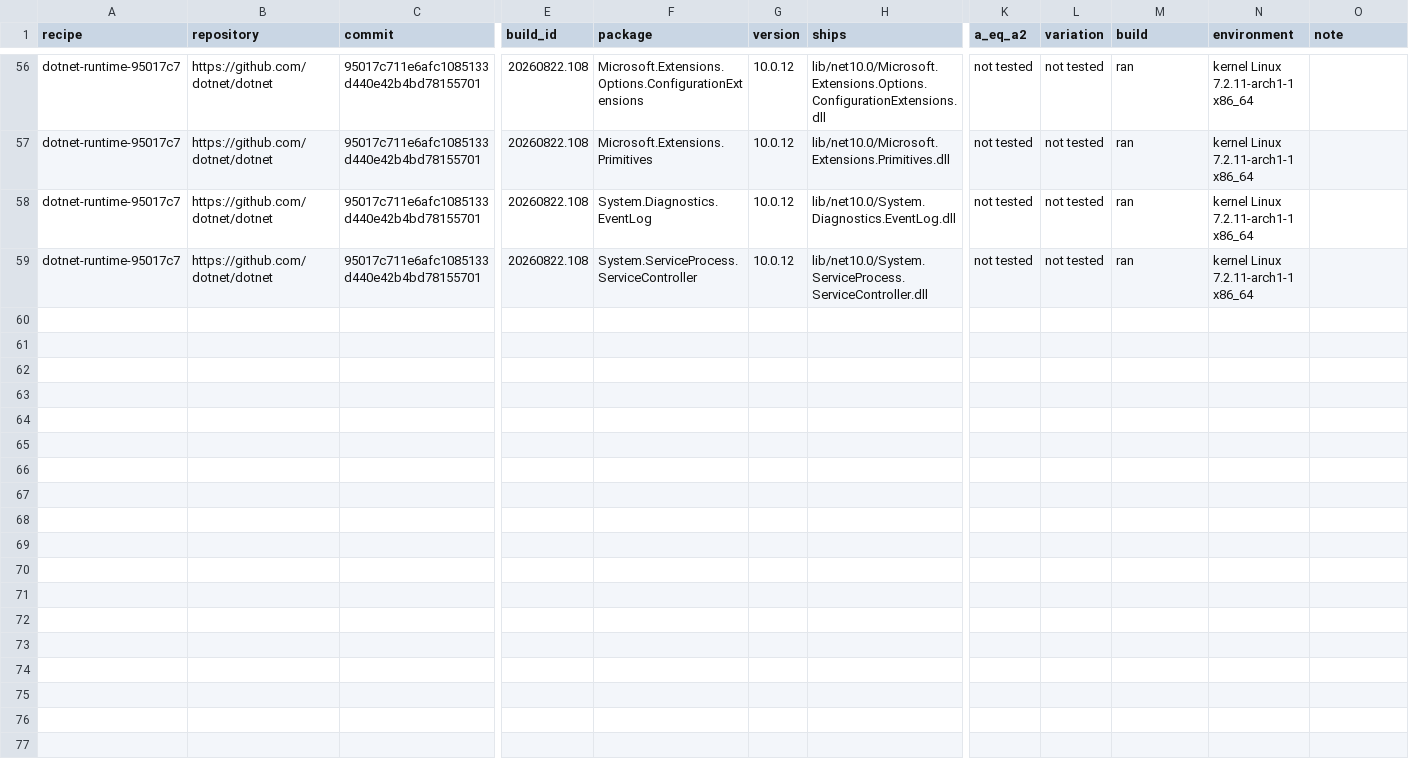
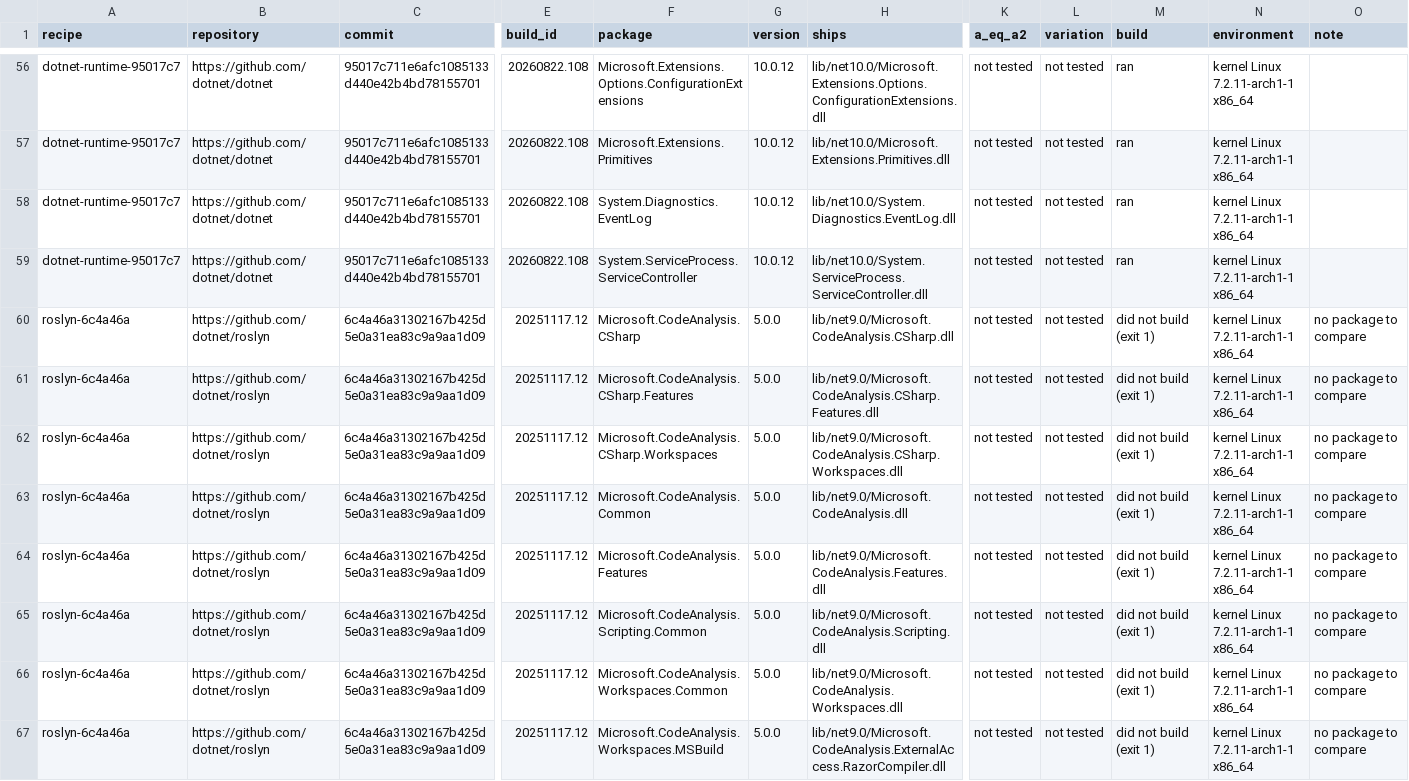
Before and after one commit to peterjuulm/Speciale2026, a TSV file: dependencies/data/2026-10-27-nupkg-repository-build/results.tsv, drawn as a sheet; only a part is shown, gaps mark what is left out; rows hold the shown columns only; the diff names each change by its address in the sheet, - before the commit and + after, or states it on an @@ line.

Commit message:
Repository build roslyn-6c4a46a: 0 of 8 compared

```diff
--- a/dependencies/data/2026-10-27-nupkg-repository-build/results.tsv
+++ b/dependencies/data/2026-10-27-nupkg-repository-build/results.tsv
+row 60: roslyn-6c4a46a | https://github.com/dotnet/roslyn | 6c4a46a31302167b425d5e0a31ea83c9a9aa1d09 | 20251117.12 | Microsoft.CodeAnalysis.CSharp | 5.0.0 | lib/net9.0/Microsoft.CodeAnalysis.CSharp.dll | not tested | not tested | did not build (exit 1) | kernel Linux 7.2.11-arch1-1 x86_64 | no package to compare
+row 61: roslyn-6c4a46a | https://github.com/dotnet/roslyn | 6c4a46a31302167b425d5e0a31ea83c9a9aa1d09 | 20251117.12 | Microsoft.CodeAnalysis.CSharp.Features | 5.0.0 | lib/net9.0/Microsoft.CodeAnalysis.CSharp.Features.dll | not tested | not tested | did not build (exit 1) | kernel Linux 7.2.11-arch1-1 x86_64 | no package to compare
+row 62: roslyn-6c4a46a | https://github.com/dotnet/roslyn | 6c4a46a31302167b425d5e0a31ea83c9a9aa1d09 | 20251117.12 | Microsoft.CodeAnalysis.CSharp.Workspaces | 5.0.0 | lib/net9.0/Microsoft.CodeAnalysis.CSharp.Workspaces.dll | not tested | not tested | did not build (exit 1) | kernel Linux 7.2.11-arch1-1 x86_64 | no package to compare
+row 63: roslyn-6c4a46a | https://github.com/dotnet/roslyn | 6c4a46a31302167b425d5e0a31ea83c9a9aa1d09 | 20251117.12 | Microsoft.CodeAnalysis.Common | 5.0.0 | lib/net9.0/Microsoft.CodeAnalysis.dll | not tested | not tested | did not build (exit 1) | kernel Linux 7.2.11-arch1-1 x86_64 | no package to compare
+row 64: roslyn-6c4a46a | https://github.com/dotnet/roslyn | 6c4a46a31302167b425d5e0a31ea83c9a9aa1d09 | 20251117.12 | Microsoft.CodeAnalysis.Features | 5.0.0 | lib/net9.0/Microsoft.CodeAnalysis.Features.dll | not tested | not tested | did not build (exit 1) | kernel Linux 7.2.11-arch1-1 x86_64 | no package to compare
+row 65: roslyn-6c4a46a | https://github.com/dotnet/roslyn | 6c4a46a31302167b425d5e0a31ea83c9a9aa1d09 | 20251117.12 | Microsoft.CodeAnalysis.Scripting.Common | 5.0.0 | lib/net9.0/Microsoft.CodeAnalysis.Scripting.dll | not tested | not tested | did not build (exit 1) | kernel Linux 7.2.11-arch1-1 x86_64 | no package to compare
+row 66: roslyn-6c4a46a | https://github.com/dotnet/roslyn | 6c4a46a31302167b425d5e0a31ea83c9a9aa1d09 | 20251117.12 | Microsoft.CodeAnalysis.Workspaces.Common | 5.0.0 | lib/net9.0/Microsoft.CodeAnalysis.Workspaces.dll | not tested | not tested | did not build (exit 1) | kernel Linux 7.2.11-arch1-1 x86_64 | no package to compare
+row 67: roslyn-6c4a46a | https://github.com/dotnet/roslyn | 6c4a46a31302167b425d5e0a31ea83c9a9aa1d09 | 20251117.12 | Microsoft.CodeAnalysis.Workspaces.MSBuild | 5.0.0 | lib/net9.0/Microsoft.CodeAnalysis.ExternalAccess.RazorCompiler.dll | not tested | not tested | did not build (exit 1) | kernel Linux 7.2.11-arch1-1 x86_64 | no package to compare
```
Also changed, not shown: 24 other files.
